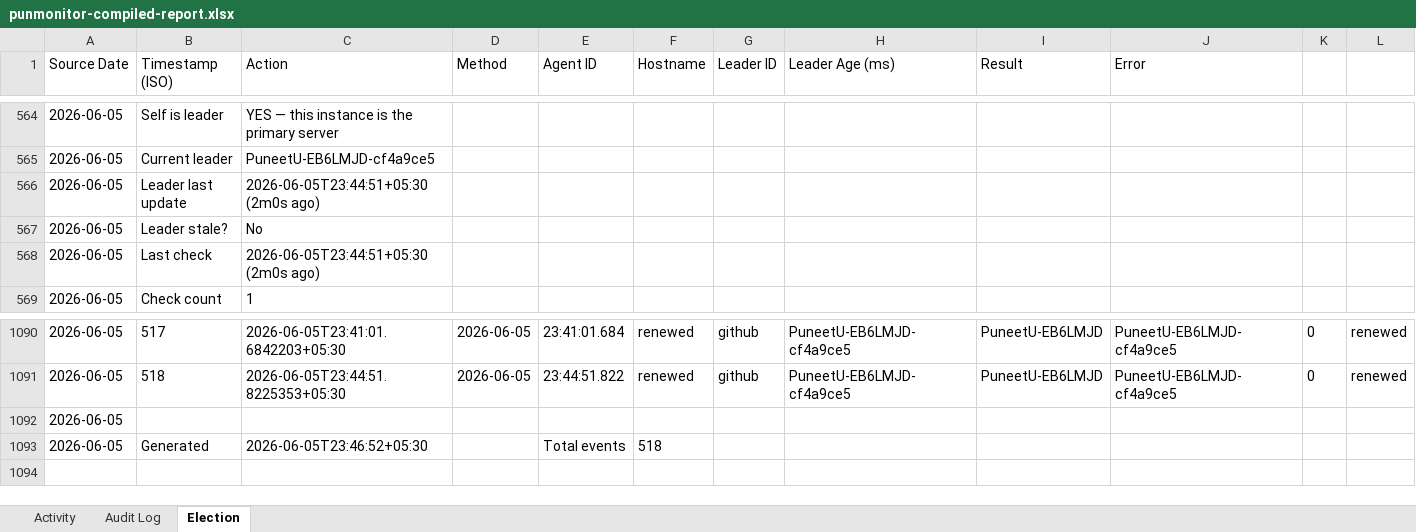
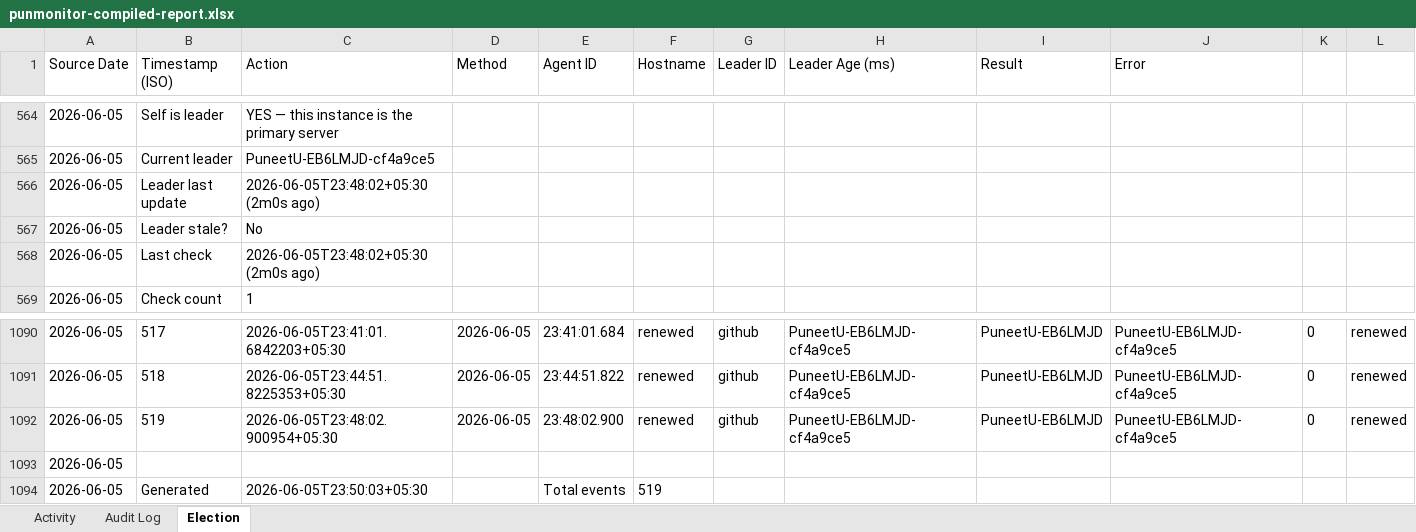
Before and after one commit to puniteswra-spec/PU, an Excel workbook: punmonitor-compiled-report.xlsx, sheet Election, drawn as a sheet; only a part is shown, gaps mark what is left out; values as stored, in another font and other column widths than the file's, no borders; addresses are those after the commit; rows hold the shown columns only; the diff names each change by its address in the sheet, - before the commit and + after, or states it on an @@ line.

Commit message:
compiled report 2026-06-05: 519 election events, 273 audit entries

```diff
--- a/punmonitor-compiled-report.xlsx (sheet Election)
+++ b/punmonitor-compiled-report.xlsx (sheet Election)
-C566 (Action): 2026-06-05T23:44:51+05:30 (2m0s ago)
+C566 (Action): 2026-06-05T23:48:02+05:30 (2m0s ago)
-C568 (Action): 2026-06-05T23:44:51+05:30 (2m0s ago)
+C568 (Action): 2026-06-05T23:48:02+05:30 (2m0s ago)
+row 1092: 2026-06-05 | 519 | 2026-06-05T23:48:02.900954+05:30 | 2026-06-05 | 23:48:02.900 | renewed | github | PuneetU-EB6LMJD-cf4a9ce5 | PuneetU-EB6LMJD | PuneetU-EB6LMJD-cf4a9ce5 | 0 | renewed
-C1094 (Action): 2026-06-05T23:46:52+05:30
+C1094 (Action): 2026-06-05T23:50:03+05:30
-F1094 (Hostname): 518
+F1094 (Hostname): 519
```
Also changed, not shown: sheet Audit Log, sheet Activity.
